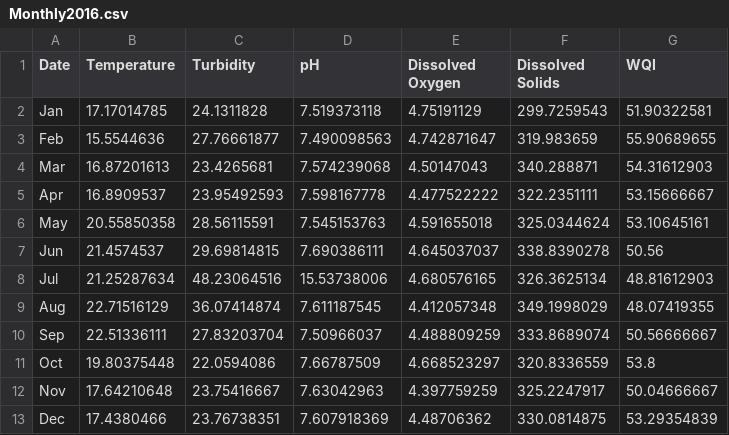
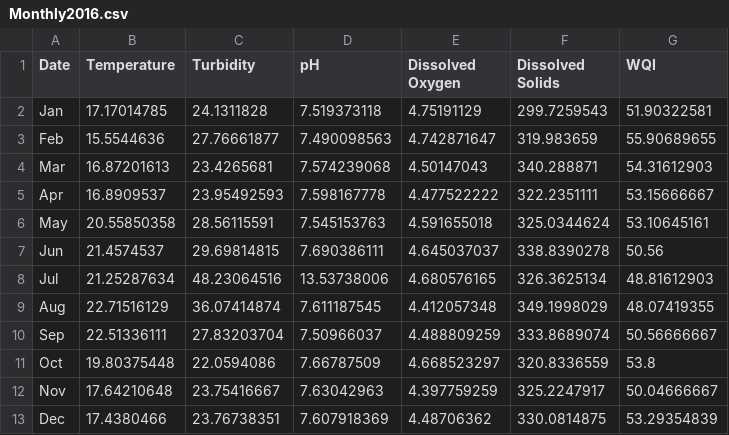
Before and after one commit to kumailkhan1/Time-series-analysis-and-prediction-of-water-quality-through-remote-sensing-GIS-and-IoT, a CSV file: public/dashboard/Monthly_Datasets/Monthly2016.csv, drawn as a sheet.

```diff
--- a/public/dashboard/Monthly_Datasets/Monthly2016.csv
+++ b/public/dashboard/Monthly_Datasets/Monthly2016.csv
@@ -7,3 +7,3 @@ May,20.55850358,28.56115591,7.545153763,4.591655018,325.0344624,53.10645161
 Jun,21.4574537,29.69814815,7.690386111,4.645037037,338.8390278,50.56
-Jul,21.25287634,48.23064516,15.53738006,4.680576165,326.3625134,48.81612903
+Jul,21.25287634,48.23064516,13.53738006,4.680576165,326.3625134,48.81612903
 Aug,22.71516129,36.07414874,7.611187545,4.412057348,349.1998029,48.07419355
```
Also changed, not shown: public/dashboard/Winter_Datasets/Winter_2017.csv, 9 other files.
